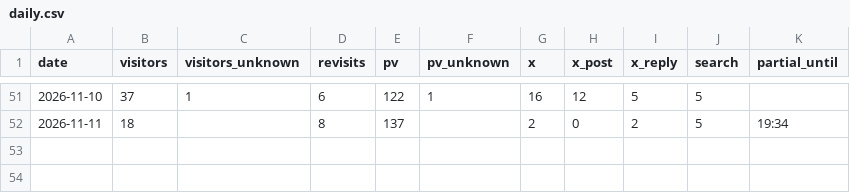
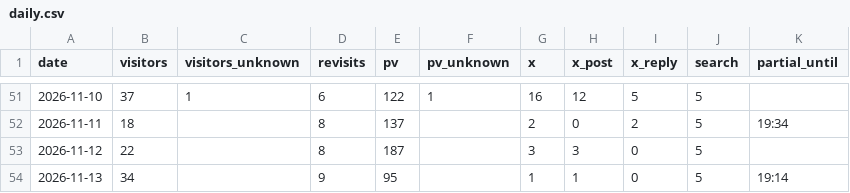
Before and after one commit to yyama694/clash-royale-api, a CSV file: .claude/skills/access-check/history/daily.csv, drawn as a sheet; only a part is shown, gaps mark what is left out.

```diff
--- a/.claude/skills/access-check/history/daily.csv
+++ b/.claude/skills/access-check/history/daily.csv
@@ -52 +52,3 @@ date,visitors,visitors_unknown,revisits,pv,pv_unknown,x,x_post,x_reply,search,pa
 2026-11-11,18,,8,137,,2,0,2,5,19:34
+2026-11-12,22,,8,187,,3,3,0,5,
+2026-11-13,34,,9,95,,1,1,0,5,19:14
```
Also changed, not shown: .claude/skills/access-check/history/screens.csv.
